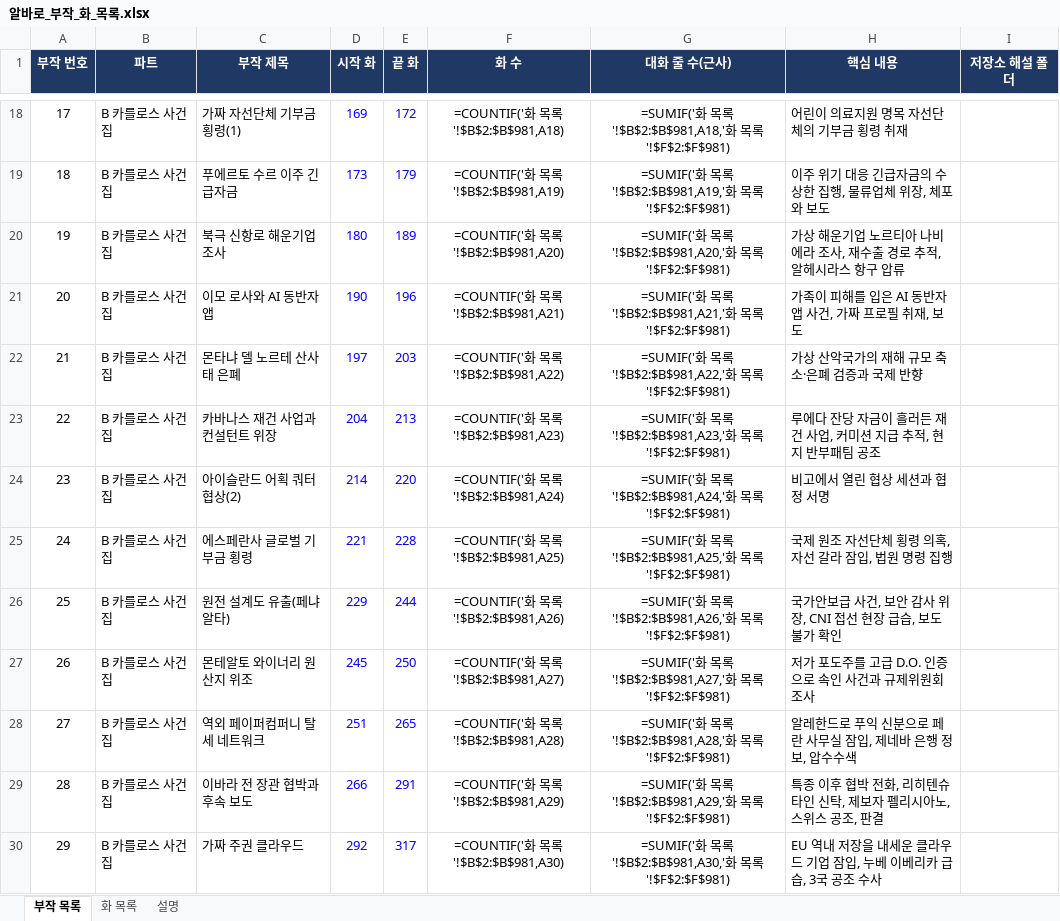
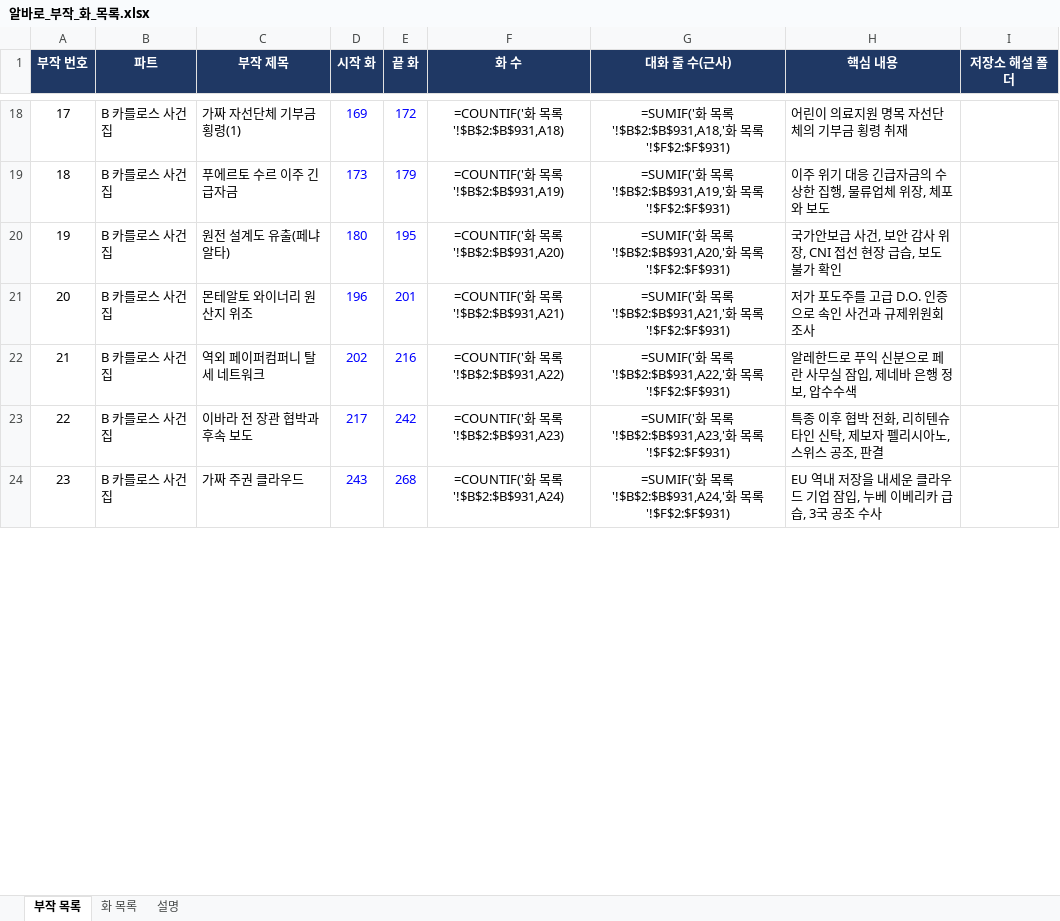
Before and after one commit to svetsvet1982/Spain-Alvaro-Story, an Excel workbook: 알바로_부작_화_목록.xlsx, sheet 부작 목록, drawn as a sheet; only a part is shown, gaps mark what is left out; values as stored, in another font and other column widths than the file's, no borders; formulas without a stored value are shown as written; removed rows and columns are numbered as before the commit, all else as after; the diff covers the shown part only; the diff names each change by its address in the sheet, - before the commit and + after, or states it on an @@ line.

```diff
--- a/알바로_부작_화_목록.xlsx (sheet 부작 목록)
+++ b/알바로_부작_화_목록.xlsx (sheet 부작 목록)
-F18 (화 수): =COUNTIF('화 목록'!$B$2:$B$981,A18)
+F18 (화 수): =COUNTIF('화 목록'!$B$2:$B$931,A18)
-G18 (대화 줄 수(근사)): …목록'!$B$2:$B$981,A18,'화 목록'!$F$2:$F$981)
+G18 (대화 줄 수(근사)): …목록'!$B$2:$B$931,A18,'화 목록'!$F$2:$F$931)
-F19 (화 수): =COUNTIF('화 목록'!$B$2:$B$981,A19)
+F19 (화 수): =COUNTIF('화 목록'!$B$2:$B$931,A19)
-G19 (대화 줄 수(근사)): …목록'!$B$2:$B$981,A19,'화 목록'!$F$2:$F$981)
+G19 (대화 줄 수(근사)): …목록'!$B$2:$B$931,A19,'화 목록'!$F$2:$F$931)
-row 20: 19 | B 카를로스 사건집 | 북극 신항로 해운기업 조사 | 180 | 189 | =COUNTIF('화 목록'!$B$2:$B$981,A20) | =SUMIF('화 목록'!$B$2:$B$981,A20,'화 목록'!$F$2:$F$981) | 가상 해운기업 노르티아 나비에라 조사, 재수출 경로 추적, 알헤시라스 항구 압류
-row 21: 20 | B 카를로스 사건집 | 이모 로사와 AI 동반자 앱 | 190 | 196 | =COUNTIF('화 목록'!$B$2:$B$981,A21) | =SUMIF('화 목록'!$B$2:$B$981,A21,'화 목록'!$F$2:$F$981) | 가족이 피해를 입은 AI 동반자 앱 사건, 가짜 프로필 취재, 보도
-row 22: 21 | B 카를로스 사건집 | 몬타냐 델 노르테 산사태 은폐 | 197 | 203 | =COUNTIF('화 목록'!$B$2:$B$981,A22) | =SUMIF('화 목록'!$B$2:$B$981,A22,'화 목록'!$F$2:$F$981) | 가상 산악국가의 재해 규모 축소·은폐 검증과 국제 반향
-row 23: 22 | B 카를로스 사건집 | 카바나스 재건 사업과 컨설턴트 위장 | 204 | 213 | =COUNTIF('화 목록'!$B$2:$B$981,A23) | =SUMIF('화 목록'!$B$2:$B$981,A23,'화 목록'!$F$2:$F$981) | 루에다 잔당 자금이 흘러든 재건 사업, 커미션 지급 추적, 현지 반부패팀 공조
-row 24: 23 | B 카를로스 사건집 | 아이슬란드 어획 쿼터 협상(2) | 214 | 220 | =COUNTIF('화 목록'!$B$2:$B$981,A24) | =SUMIF('화 목록'!$B$2:$B$981,A24,'화 목록'!$F$2:$F$981) | 비고에서 열린 협상 세션과 협정 서명
-row 25: 24 | B 카를로스 사건집 | 에스페란사 글로벌 기부금 횡령 | 221 | 228 | =COUNTIF('화 목록'!$B$2:$B$981,A25) | =SUMIF('화 목록'!$B$2:$B$981,A25,'화 목록'!$F$2:$F$981) | 국제 원조 자선단체 횡령 의혹, 자선 갈라 잠입, 법원 명령 집행
@@ column A (부작 번호) renumbered between rows 20 and 60 @@
-D20 (시작 화): 229
+D20 (시작 화): 180
-E20 (끝 화): 244
+E20 (끝 화): 195
-F20 (화 수): =COUNTIF('화 목록'!$B$2:$B$981,A26)
+F20 (화 수): =COUNTIF('화 목록'!$B$2:$B$931,A20)
-G20 (대화 줄 수(근사)): …목록'!$B$2:$B$981,A26,'화 목록'!$F$2:$F$981)
+G20 (대화 줄 수(근사)): …목록'!$B$2:$B$931,A20,'화 목록'!$F$2:$F$931)
-D21 (시작 화): 245
+D21 (시작 화): 196
-E21 (끝 화): 250
+E21 (끝 화): 201
-F21 (화 수): =COUNTIF('화 목록'!$B$2:$B$981,A27)
+F21 (화 수): =COUNTIF('화 목록'!$B$2:$B$931,A21)
-G21 (대화 줄 수(근사)): …목록'!$B$2:$B$981,A27,'화 목록'!$F$2:$F$981)
+G21 (대화 줄 수(근사)): …목록'!$B$2:$B$931,A21,'화 목록'!$F$2:$F$931)
-D22 (시작 화): 251
+D22 (시작 화): 202
-E22 (끝 화): 265
+E22 (끝 화): 216
-F22 (화 수): =COUNTIF('화 목록'!$B$2:$B$981,A28)
+F22 (화 수): =COUNTIF('화 목록'!$B$2:$B$931,A22)
-G22 (대화 줄 수(근사)): …목록'!$B$2:$B$981,A28,'화 목록'!$F$2:$F$981)
+G22 (대화 줄 수(근사)): …목록'!$B$2:$B$931,A22,'화 목록'!$F$2:$F$931)
-D23 (시작 화): 266
+D23 (시작 화): 217
-E23 (끝 화): 291
+E23 (끝 화): 242
-F23 (화 수): =COUNTIF('화 목록'!$B$2:$B$981,A29)
+F23 (화 수): =COUNTIF('화 목록'!$B$2:$B$931,A23)
-G23 (대화 줄 수(근사)): …목록'!$B$2:$B$981,A29,'화 목록'!$F$2:$F$981)
+G23 (대화 줄 수(근사)): …목록'!$B$2:$B$931,A23,'화 목록'!$F$2:$F$931)
-D24 (시작 화): 292
+D24 (시작 화): 243
-E24 (끝 화): 317
+E24 (끝 화): 268
-F24 (화 수): =COUNTIF('화 목록'!$B$2:$B$981,A30)
+F24 (화 수): =COUNTIF('화 목록'!$B$2:$B$931,A24)
-G24 (대화 줄 수(근사)): …목록'!$B$2:$B$981,A30,'화 목록'!$F$2:$F$981)
+G24 (대화 줄 수(근사)): …목록'!$B$2:$B$931,A24,'화 목록'!$F$2:$F$931)
```
Also changed, not shown: 1 added row, 1 removed row and 174 edited cells elsewhere in this sheet, sheet 화 목록, sheet 설명, 1 other file.
